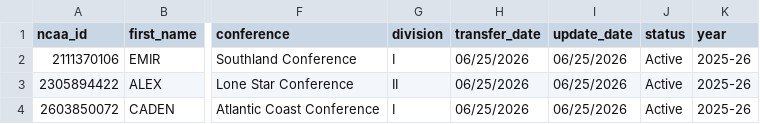
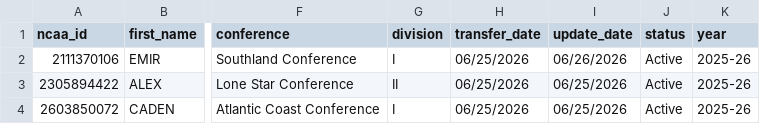
Before and after one commit to JasonR64A/chart-builder, a CSV file: data/portal/unmatched_baseball.csv, drawn as a sheet; only a part is shown, gaps mark what is left out; the diff names each change by its address in the sheet, - before the commit and + after, or states it on an @@ line.

```diff
--- a/data/portal/unmatched_baseball.csv
+++ b/data/portal/unmatched_baseball.csv
-I2 (update_date): 06/25/2026
+I2 (update_date): 06/26/2026
```
Also changed, not shown: data/portal/needs_review_baseball.csv, data/portal/softball_matched.csv, 12 other files.
